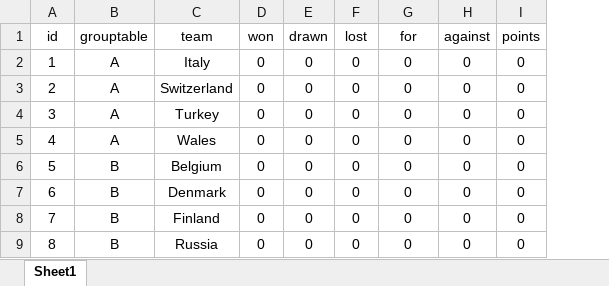
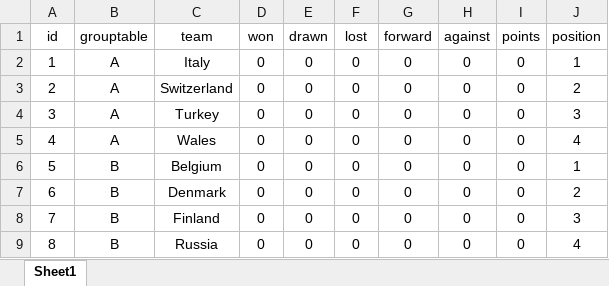
Before and after one commit to hoanglam0869/Euro2020, an Excel workbook: Euro 2020/teams.xlsx, sheet Sheet1, drawn as a sheet; only a part is shown; values as stored, in another font and other column widths than the file's, no borders; the diff names each change by its address in the sheet, - before the commit and + after, or states it on an @@ line.

```diff
--- a/Euro 2020/teams.xlsx (sheet Sheet1)
+++ b/Euro 2020/teams.xlsx (sheet Sheet1)
+column J (position), rows 2-9: 1 | 2 | 3 | 4 | 1 | 2 | 3 | 4
-G1: for
+G1: forward
```
Also changed, not shown: Euro 2020/fixtures.xlsx, 24 other files.
